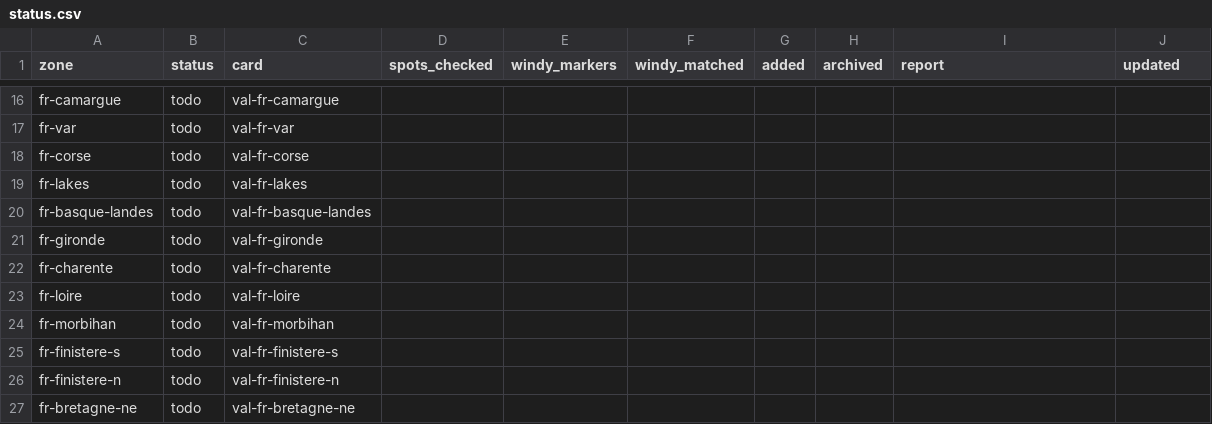
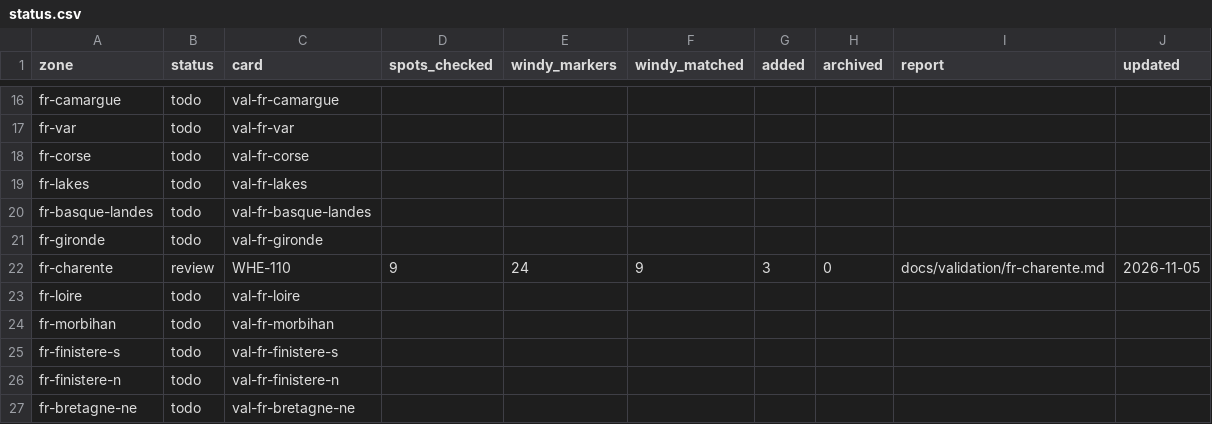
Before and after one commit to benjcvd/wheretokite, a CSV file: tools/spots/validation/status.csv, drawn as a sheet; only a part is shown, gaps mark what is left out.

```diff
--- a/tools/spots/validation/status.csv
+++ b/tools/spots/validation/status.csv
@@ -21,3 +21,3 @@ fr-basque-landes,todo,val-fr-basque-landes,,,,,,,
 fr-gironde,todo,val-fr-gironde,,,,,,,
-fr-charente,todo,val-fr-charente,,,,,,,
+fr-charente,review,WHE-110,9,24,9,3,0,docs/validation/fr-charente.md,2026-11-05
 fr-loire,todo,val-fr-loire,,,,,,,
```
Also changed, not shown: tools/spots/FR-atlantic.csv, 2 other files.
